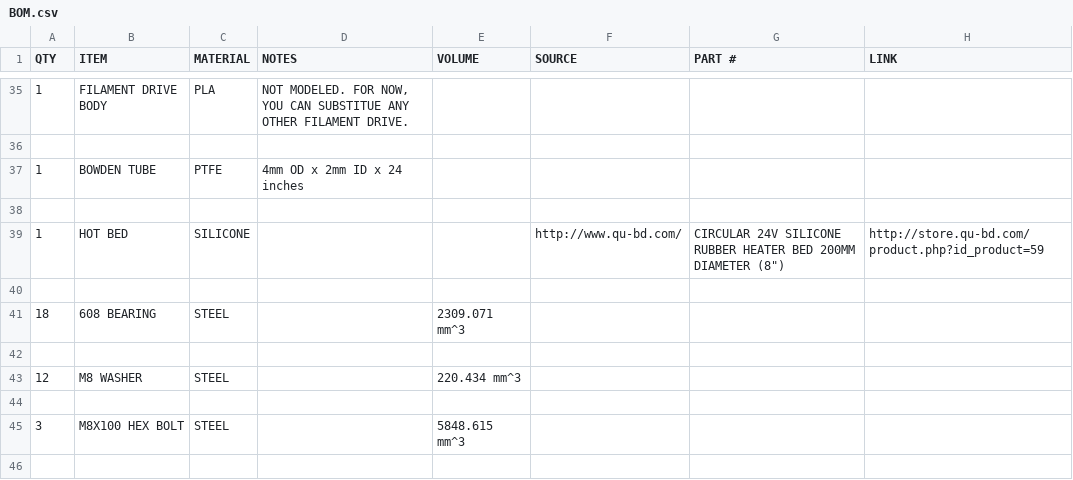
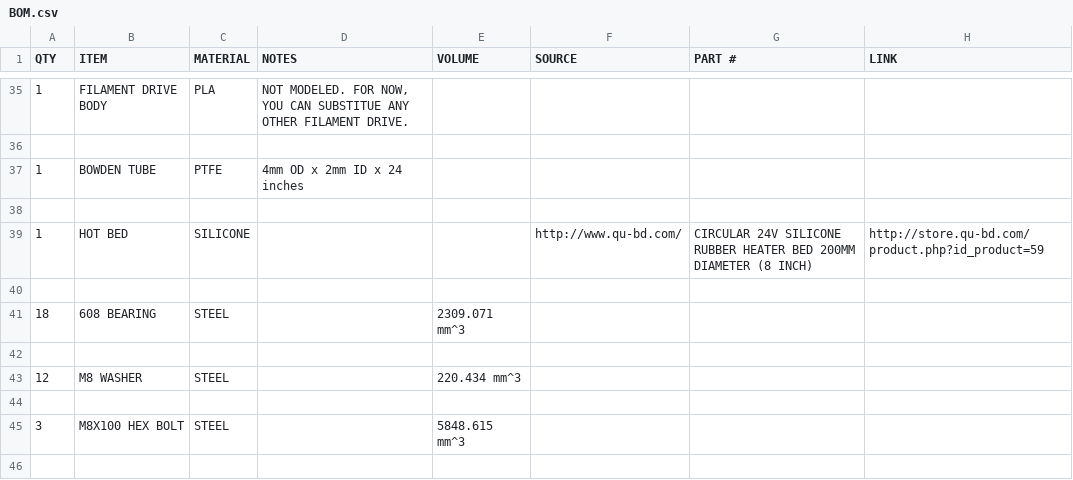
Before and after one commit to NicholasSeward/ConceptFORGE, a CSV file: GUS Simpson/BOM.csv, drawn as a sheet; only a part is shown, gaps mark what is left out; the diff names each change by its address in the sheet, - before the commit and + after, or states it on an @@ line.

Commit message:
Update BOM.csv
REMOVED QUOTES

```diff
--- a/GUS Simpson/BOM.csv
+++ b/GUS Simpson/BOM.csv
-G39 (PART #): …200MM DIAMETER (8")
+G39 (PART #): …200MM DIAMETER (8 INCH)
```
